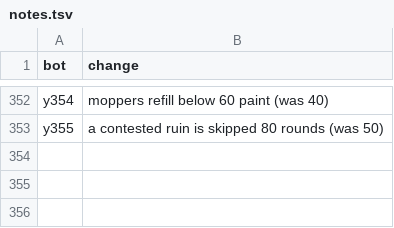
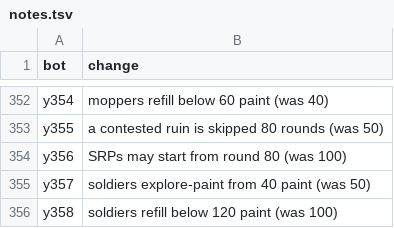
Before and after one commit to terryvanbelle/battlecode25b-vibe, a TSV file: research/tourney/notes.tsv, drawn as a sheet; only a part is shown, gaps mark what is left out.

```diff
--- a/research/tourney/notes.tsv
+++ b/research/tourney/notes.tsv
@@ -353 +353,4 @@ y354	moppers refill below 60 paint (was 40)
 y355	a contested ruin is skipped 80 rounds (was 50)
+y356	SRPs may start from round 80 (was 100)
+y357	soldiers explore-paint from 40 paint (was 50)
+y358	soldiers refill below 120 paint (was 100)
```
Also changed, not shown: progress/replica-elo.csv, 46 other files.
